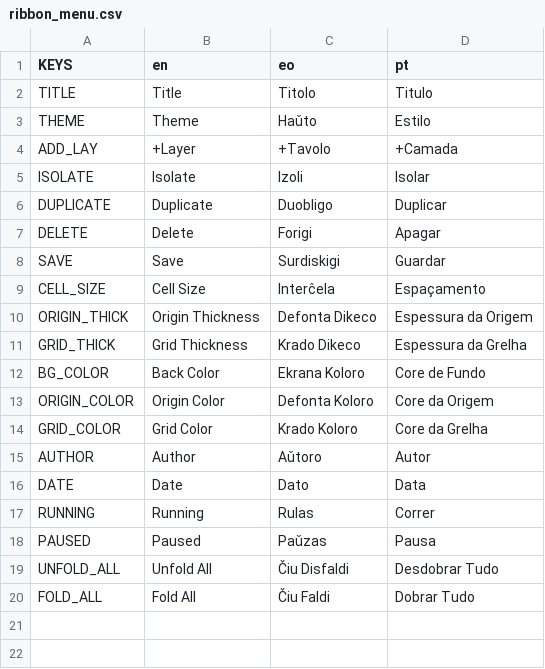
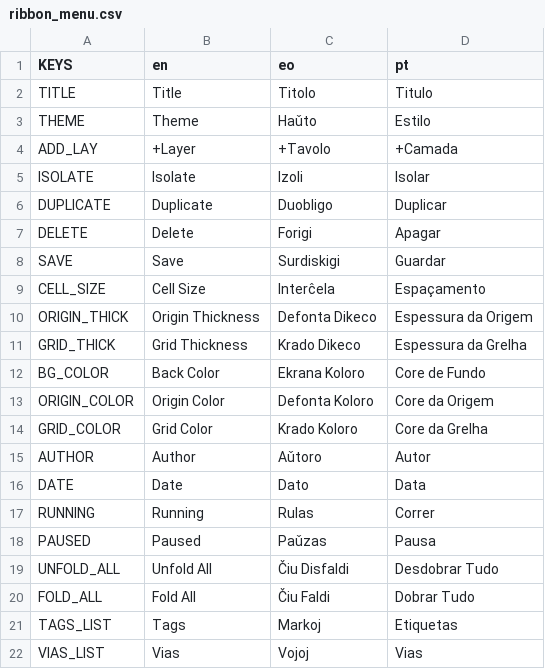
Before and after one commit to Theklo-Teal/Wicked_Haywire, a CSV file: localization/ribbon_menu.csv, drawn as a sheet.

```diff
--- a/localization/ribbon_menu.csv
+++ b/localization/ribbon_menu.csv
@@ -20 +20,3 @@ UNFOLD_ALL,Unfold All,Čiu Disfaldi,Desdobrar Tudo
 FOLD_ALL,Fold All,Čiu Faldi,Dobrar Tudo
+TAGS_LIST,Tags,Markoj,Etiquetas
+VIAS_LIST,Vias,Vojoj,Vias
```
Also changed, not shown: 22 other files.
